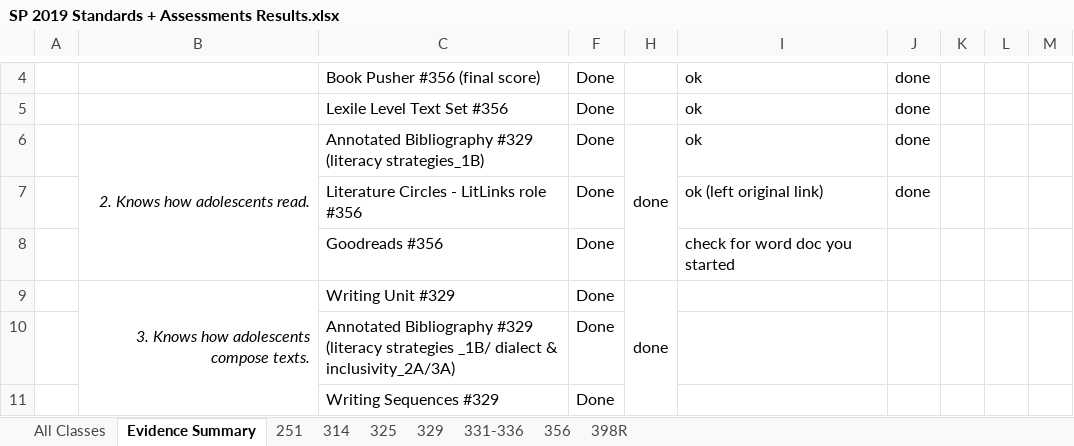
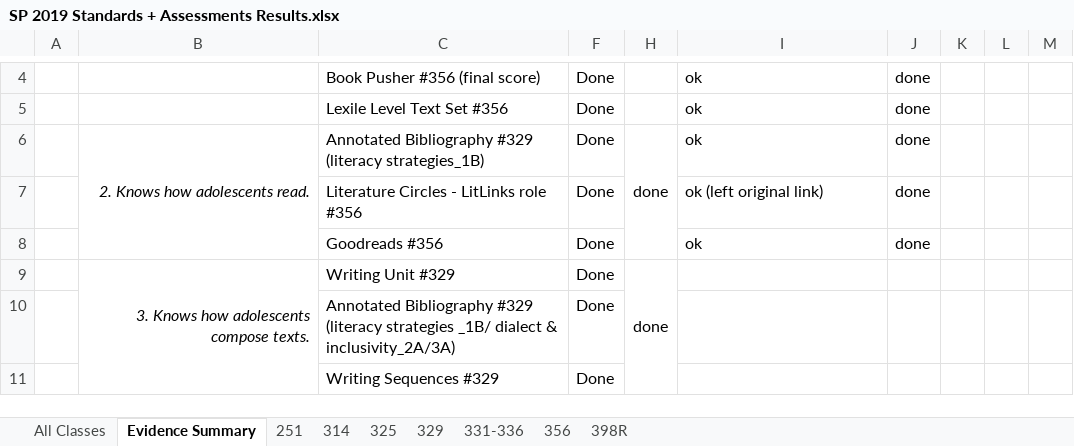
Before and after one commit to byui-english-ed/byui-english-ed.github.io, an Excel workbook: SP 2019 Standards + Assessments Results.xlsx, sheet Evidence Summary, drawn as a sheet; only a part is shown, gaps mark what is left out; values as stored, in another font and other column widths than the file's, no borders; conditional formats not drawn; the diff names each change by its address in the sheet, - before the commit and + after, or states it on an @@ line.

```diff
--- a/SP 2019 Standards + Assessments Results.xlsx (sheet Evidence Summary)
+++ b/SP 2019 Standards + Assessments Results.xlsx (sheet Evidence Summary)
-I8: check for word doc you started
+I8: ok
-J8: (empty)
+J8: done
```
Also changed, not shown: 4 other files.
